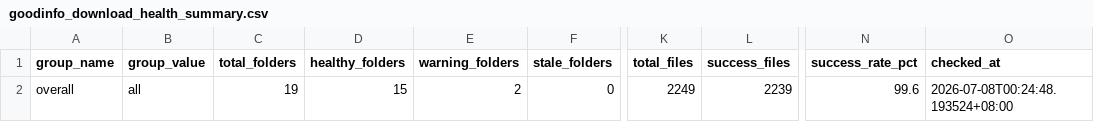
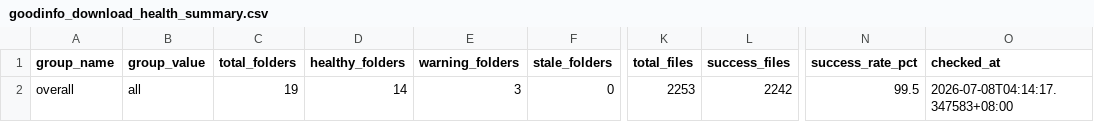
Before and after one commit to wenchiehlee-investment/Python-Actions.GoodInfo, a CSV file: data/upstream/goodinfo_download_health_summary.csv, drawn as a sheet; only a part is shown, gaps mark what is left out; the diff names each change by its address in the sheet, - before the commit and + after, or states it on an @@ line.

Commit message:
🔄 synced file(s) with wenchiehlee-investment/Python-Actions.GoodInfo

```diff
--- a/data/upstream/goodinfo_download_health_summary.csv
+++ b/data/upstream/goodinfo_download_health_summary.csv
-D2 (healthy_folders): 15
+D2 (healthy_folders): 14
-E2 (warning_folders): 2
+E2 (warning_folders): 3
-K2 (total_files): 2249
+K2 (total_files): 2253
-L2 (success_files): 2239
+L2 (success_files): 2242
-N2 (success_rate_pct): 99.6
+N2 (success_rate_pct): 99.5
-O2 (checked_at): 2026-07-08T00:24:48.193524+08:00
+O2 (checked_at): 2026-07-08T04:14:17.347583+08:00
```
